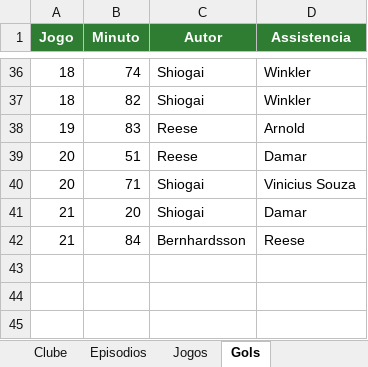
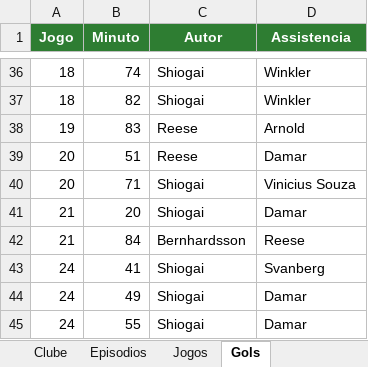
Before and after one commit to gabbiDOM/historias-em-campo, an Excel workbook: dados/series/fc27-tango-lobos/dados.xlsx, sheet Gols, drawn as a sheet; only a part is shown, gaps mark what is left out; values as stored, in another font and other column widths than the file's, no borders; charts and pictures not drawn; the diff names each change by its address in the sheet, - before the commit and + after, or states it on an @@ line.

```diff
--- a/dados/series/fc27-tango-lobos/dados.xlsx (sheet Gols)
+++ b/dados/series/fc27-tango-lobos/dados.xlsx (sheet Gols)
+row 43: 24 | 41 | Shiogai | Svanberg
+row 44: 24 | 49 | Shiogai | Damar
+row 45: 24 | 55 | Shiogai | Damar
```
Also changed, not shown: sheet Jogos, sheet Classificacao, sheet Transferencias, sheet Elenco, sheet Episodios, sheet Clubes, 2 other files.
